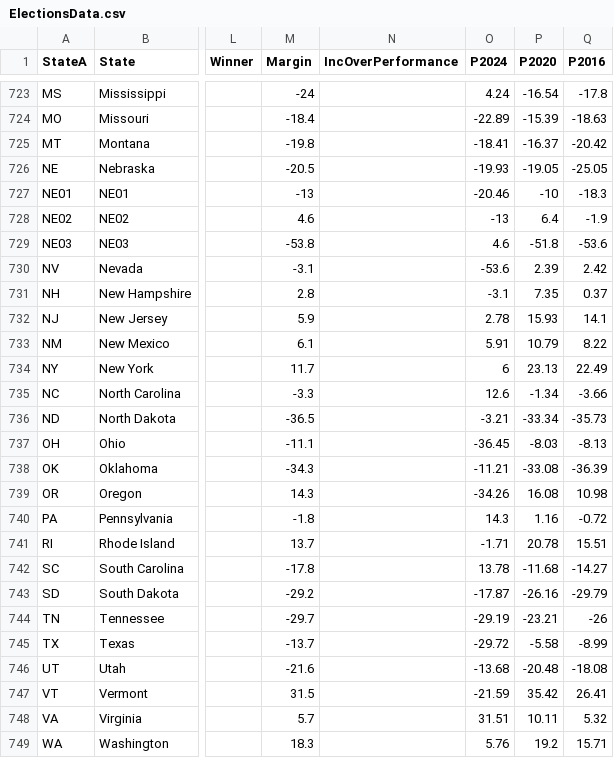
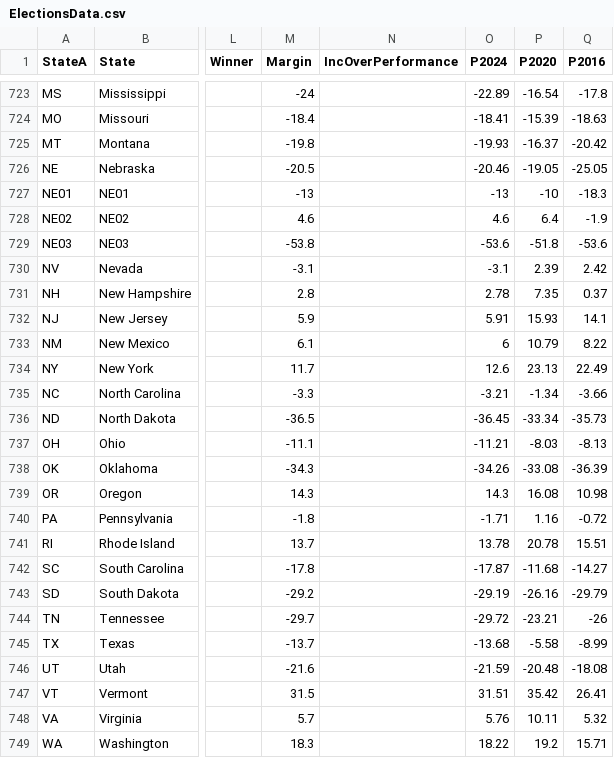
Before and after one commit to ElectionMap-lol/electionmap, a CSV file: ModelData/ElectionsData.csv, drawn as a sheet; only a part is shown, gaps mark what is left out; the diff covers the shown part only; the diff names each change by its address in the sheet, - before the commit and + after, or states it on an @@ line.

```diff
--- a/ModelData/ElectionsData.csv
+++ b/ModelData/ElectionsData.csv
-O723 (P2024): 4.24
+O723 (P2024): -22.89
-O724 (P2024): -22.89
+O724 (P2024): -18.41
-O725 (P2024): -18.41
+O725 (P2024): -19.93
-O726 (P2024): -19.93
+O726 (P2024): -20.46
-O727 (P2024): -20.46
+O727 (P2024): -13
-O728 (P2024): -13
+O728 (P2024): 4.6
-O729 (P2024): 4.6
+O729 (P2024): -53.6
-O730 (P2024): -53.6
+O730 (P2024): -3.1
-O731 (P2024): -3.1
+O731 (P2024): 2.78
-O732 (P2024): 2.78
+O732 (P2024): 5.91
-O733 (P2024): 5.91
+O733 (P2024): 6
-O734 (P2024): 6
+O734 (P2024): 12.6
-O735 (P2024): 12.6
+O735 (P2024): -3.21
-O736 (P2024): -3.21
+O736 (P2024): -36.45
-O737 (P2024): -36.45
+O737 (P2024): -11.21
-O738 (P2024): -11.21
+O738 (P2024): -34.26
-O739 (P2024): -34.26
+O739 (P2024): 14.3
-O740 (P2024): 14.3
+O740 (P2024): -1.71
-O741 (P2024): -1.71
+O741 (P2024): 13.78
-O742 (P2024): 13.78
+O742 (P2024): -17.87
-O743 (P2024): -17.87
+O743 (P2024): -29.19
-O744 (P2024): -29.19
+O744 (P2024): -29.72
-O745 (P2024): -29.72
+O745 (P2024): -13.68
-O746 (P2024): -13.68
+O746 (P2024): -21.59
-O747 (P2024): -21.59
+O747 (P2024): 31.51
-O748 (P2024): 31.51
+O748 (P2024): 5.76
-O749 (P2024): 5.76
+O749 (P2024): 18.22
```
Also changed, not shown: 3 added rows and 35 edited cells elsewhere in this file.
